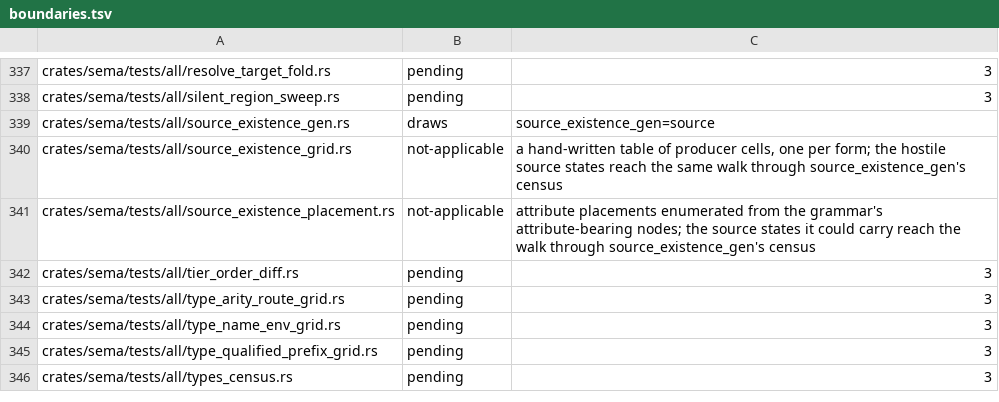
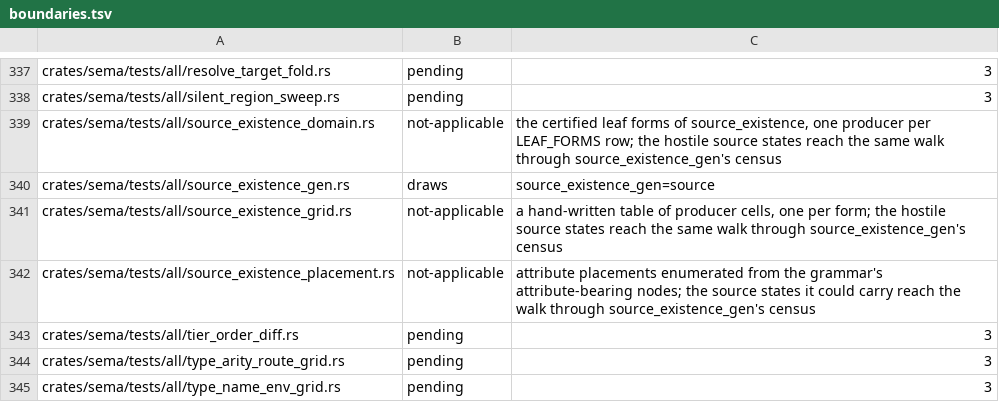
Before and after one commit to WoofWare/borzoi, a TSV file: crates/oracle-harness/src/hostile/boundaries.tsv, drawn as a sheet; only a part is shown, gaps mark what is left out; the shorter side is filled out with more unchanged rows.

```diff
--- a/crates/oracle-harness/src/hostile/boundaries.tsv
+++ b/crates/oracle-harness/src/hostile/boundaries.tsv
@@ -338,2 +338,3 @@ crates/sema/tests/all/resolve_target_fold.rs	pending	3
 crates/sema/tests/all/silent_region_sweep.rs	pending	3
+crates/sema/tests/all/source_existence_domain.rs	not-applicable	the certified leaf forms of source_existence, one producer per LEAF_FORMS row; the hostile source states reach the same walk through source_existence_gen's census
 crates/sema/tests/all/source_existence_gen.rs	draws	source_existence_gen=source
```
Also changed, not shown: 4 other files.
